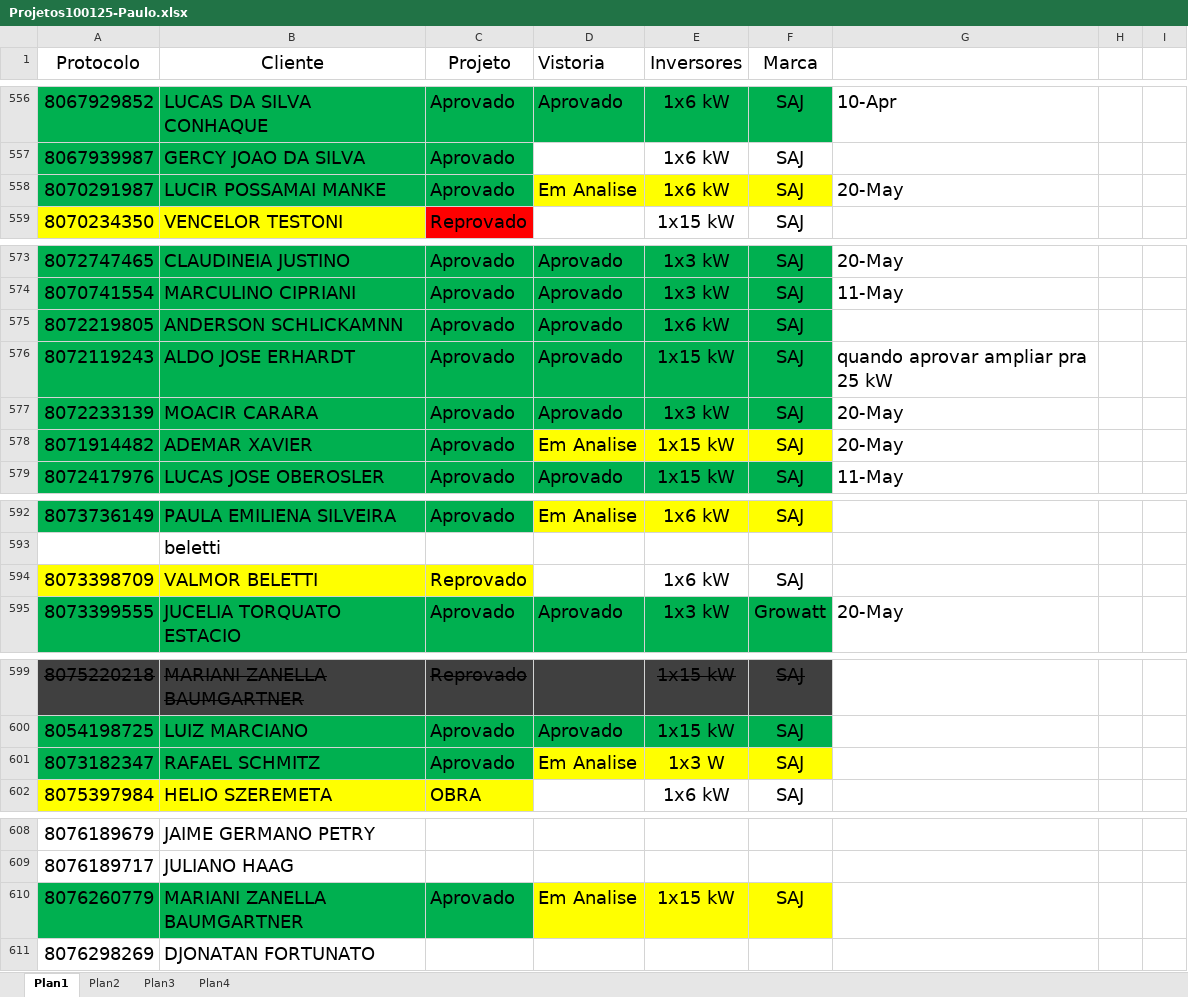
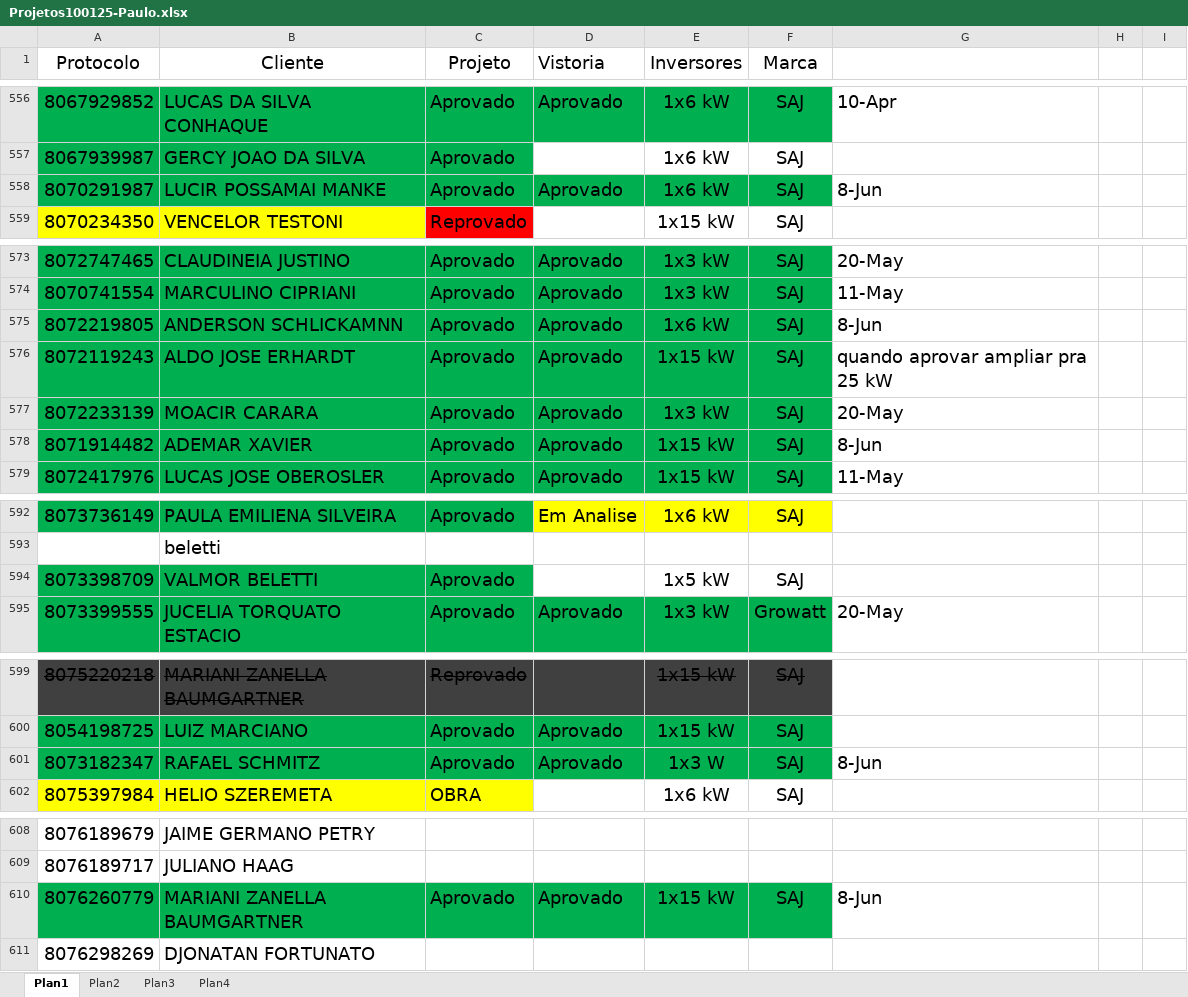
Before and after one commit to pemoeng/Projetos, an Excel workbook: Projetos100125-Paulo.xlsx, sheet Plan1, drawn as a sheet; only a part is shown, gaps mark what is left out; values as stored, in another font and other column widths than the file's, no borders; the diff names each change by its address in the sheet, - before the commit and + after, or states it on an @@ line.

```diff
--- a/Projetos100125-Paulo.xlsx (sheet Plan1)
+++ b/Projetos100125-Paulo.xlsx (sheet Plan1)
-D558 (Vistoria): Em Analise
+D558 (Vistoria): Aprovado
-D558:F558 fill: #FFFF00
+D558:F558 fill: #00B050
-G558: 20-May
+G558: 8-Jun
-G575: (empty)
+G575: 8-Jun
-D578 (Vistoria): Em Analise
+D578 (Vistoria): Aprovado
-D578:F578 fill: #FFFF00
+D578:F578 fill: #00B050
-G578: 20-May
+G578: 8-Jun
-A594:C594 fill: #FFFF00
+A594:C594 fill: #00B050
-C594 (Projeto): Reprovado
+C594 (Projeto): Aprovado
-E594 (Inversores): 1x6 kW
+E594 (Inversores): 1x5 kW
-D601 (Vistoria): Em Analise
+D601 (Vistoria): Aprovado
-D601:F601 fill: #FFFF00
+D601:F601 fill: #00B050
-G601: (empty)
+G601: 8-Jun
-D610 (Vistoria): Em Analise
+D610 (Vistoria): Aprovado
-D610:F610 fill: #FFFF00
+D610:F610 fill: #00B050
-G610: (empty)
+G610: 8-Jun
```
Also changed, not shown: 1 other file.
